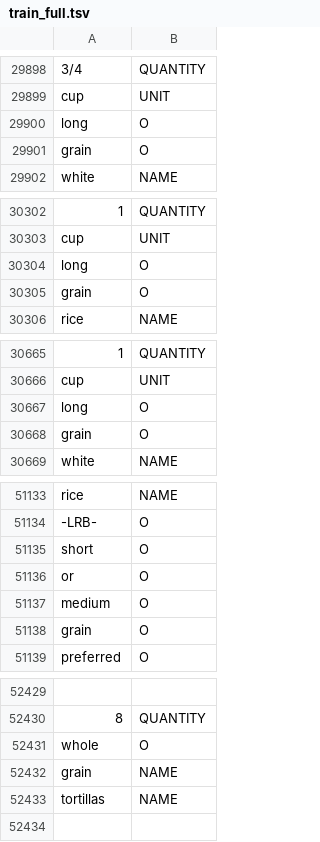
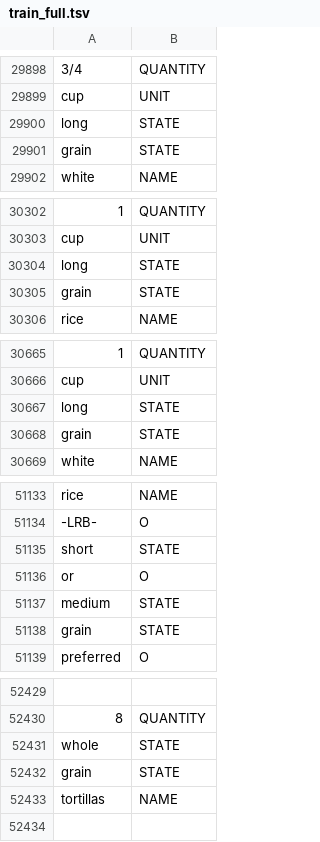
Before and after one commit to kennybc/ing2vec, a TSV file: parser/data/train_full.tsv, drawn as a sheet; only a part is shown, gaps mark what is left out; removed rows and columns are numbered as before the commit, all else as after; the diff covers the shown part only; the diff names each change by its address in the sheet, - before the commit and + after, or states it on an @@ line.

```diff
--- a/parser/data/train_full.tsv
+++ b/parser/data/train_full.tsv
-B29900:B29901: O
+B29900:B29901: STATE
-B30304:B30305: O
+B30304:B30305: STATE
-B30667:B30668: O
+B30667:B30668: STATE
-B51135: O
+B51135: STATE
-B51137:B51138: O
+B51137:B51138: STATE
-row 52431: whole | O
+row 52431: whole | STATE
-B52432: NAME
+B52432: STATE
```
Also changed, not shown: 5 added rows, 5 removed rows and 34 edited cells elsewhere in this file, 2 other files.
